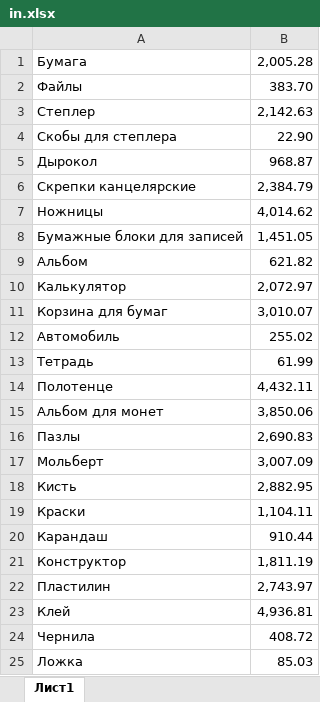
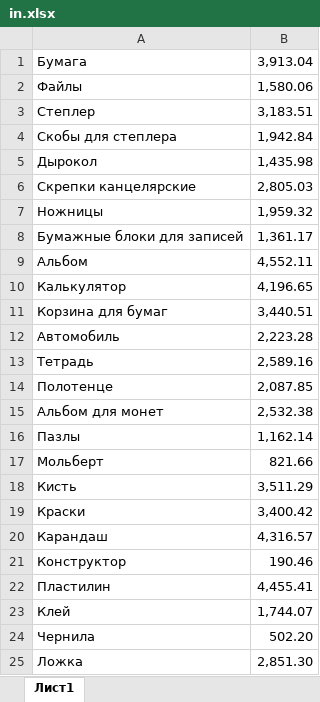
Before and after one commit to gorsheninmv/dotnet_practice, an Excel workbook: Task3/in.xlsx, sheet Лист1, drawn as a sheet; values as stored, in another font and other column widths than the file's, no borders; the diff names each change by its address in the sheet, - before the commit and + after, or states it on an @@ line.

```diff
--- a/Task3/in.xlsx (sheet Лист1)
+++ b/Task3/in.xlsx (sheet Лист1)
-B1: 2,005.28
+B1: 3,913.04
-B2: 383.70
+B2: 1,580.06
-B3: 2,142.63
+B3: 3,183.51
-B4: 22.90
+B4: 1,942.84
-B5: 968.87
+B5: 1,435.98
-B6: 2,384.79
+B6: 2,805.03
-B7: 4,014.62
+B7: 1,959.32
-B8: 1,451.05
+B8: 1,361.17
-B9: 621.82
+B9: 4,552.11
-B10: 2,072.97
+B10: 4,196.65
-B11: 3,010.07
+B11: 3,440.51
-B12: 255.02
+B12: 2,223.28
-B13: 61.99
+B13: 2,589.16
-B14: 4,432.11
+B14: 2,087.85
-B15: 3,850.06
+B15: 2,532.38
-B16: 2,690.83
+B16: 1,162.14
-B17: 3,007.09
+B17: 821.66
-B18: 2,882.95
+B18: 3,511.29
-B19: 1,104.11
+B19: 3,400.42
-B20: 910.44
+B20: 4,316.57
-B21: 1,811.19
+B21: 190.46
-B22: 2,743.97
+B22: 4,455.41
-B23: 4,936.81
+B23: 1,744.07
-B24: 408.72
+B24: 502.20
-B25: 85.03
+B25: 2,851.30
```
Also changed, not shown: 9 other files.
